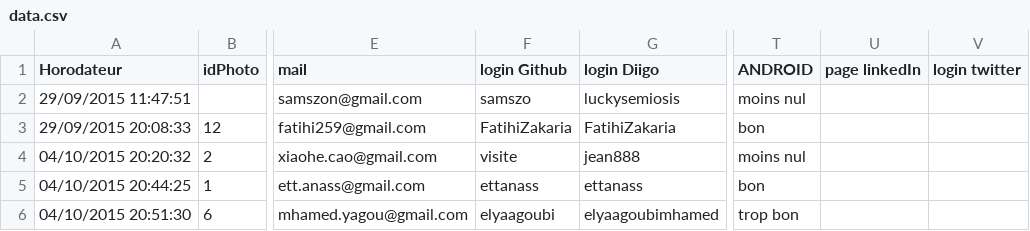
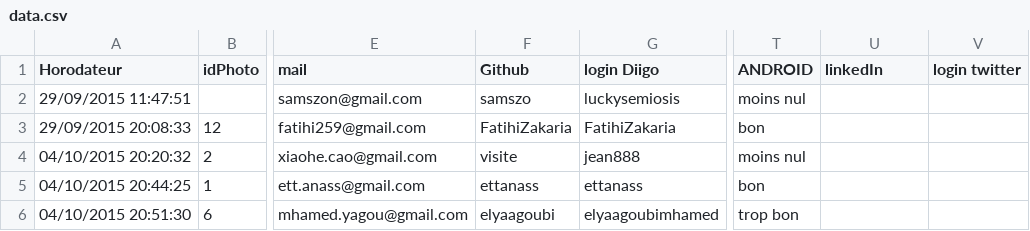
Before and after one commit to samszo/THYP_15-16, a CSV file: babachir/data.csv, drawn as a sheet; only a part is shown, gaps mark what is left out; the diff names each change by its address in the sheet, - before the commit and + after, or states it on an @@ line.

Commit message:
github et linkdin

```diff
--- a/babachir/data.csv
+++ b/babachir/data.csv
-F1: login Github
+F1: Github
-U1: page linkedIn
+U1: linkedIn
```
Also changed, not shown: 3 other files.
